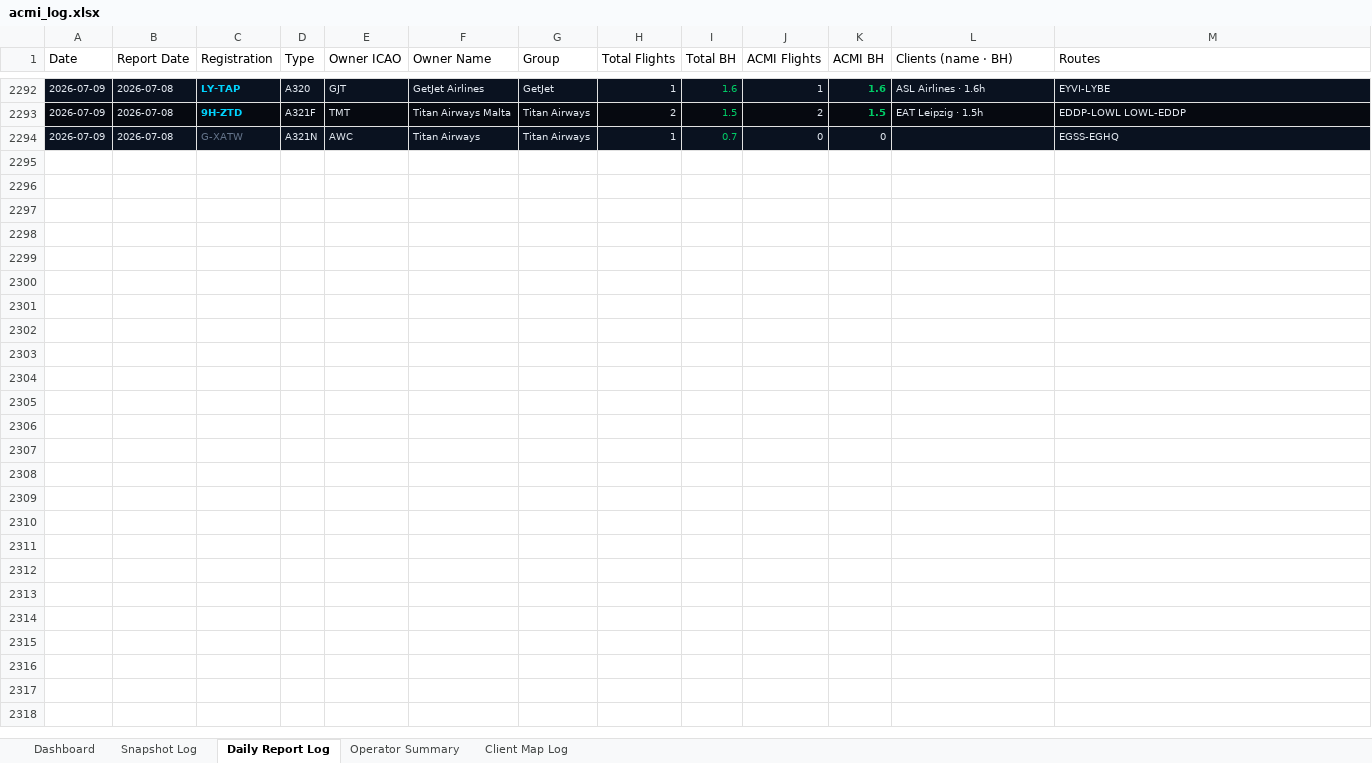
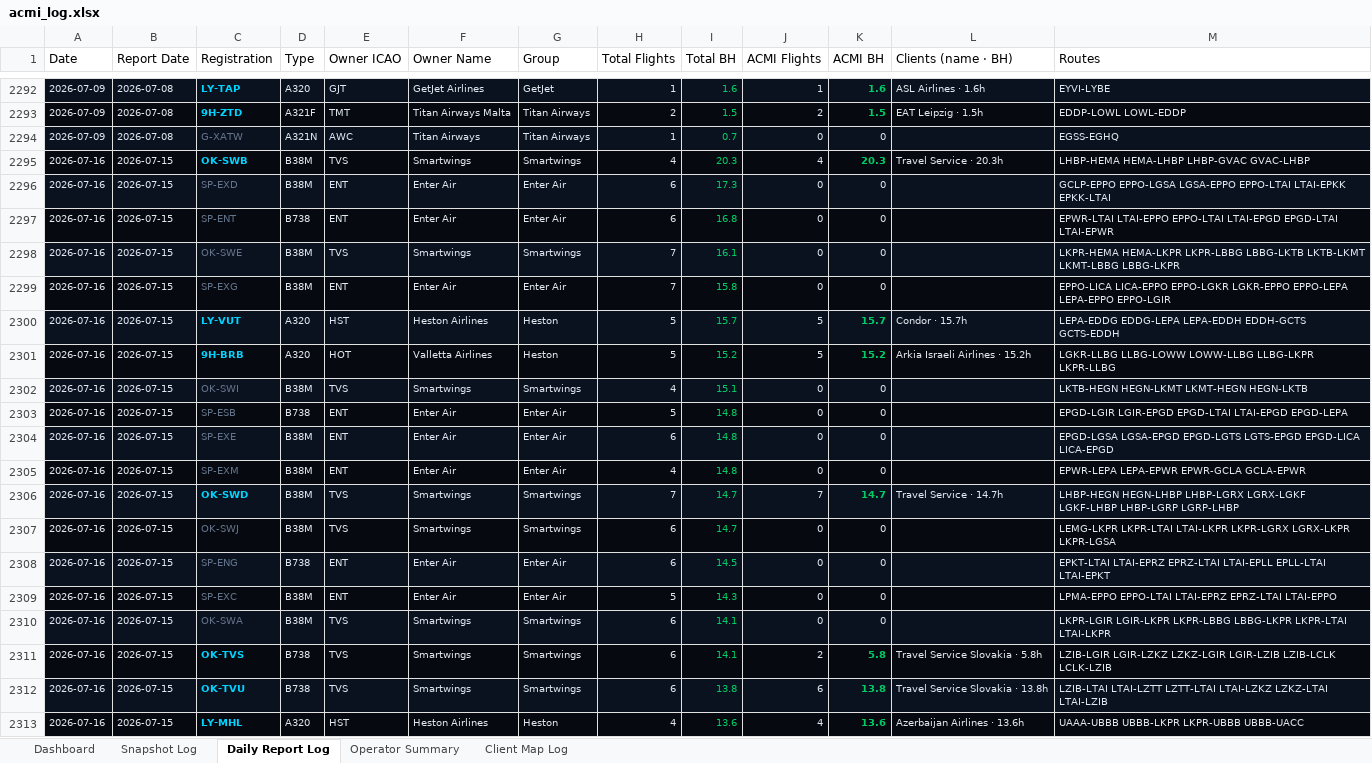
Before and after one commit to juliuskvx/acmi-tracker, an Excel workbook: data/acmi_log.xlsx, sheet Daily Report Log, drawn as a sheet; only a part is shown, gaps mark what is left out; values as stored, in another font and other column widths than the file's, no borders; the diff covers the shown part only; the diff names each change by its address in the sheet, - before the commit and + after, or states it on an @@ line.

```diff
--- a/data/acmi_log.xlsx (sheet Daily Report Log)
+++ b/data/acmi_log.xlsx (sheet Daily Report Log)
+row 2295: 2026-07-16 | 2026-07-15 | OK-SWB | B38M | TVS | Smartwings | Smartwings | 4 | 20.3 | 4 | 20.3 | Travel Service · 20.3h | LHBP-HEMA HEMA-LHBP LHBP-GVAC GVAC-LHBP
+row 2296: 2026-07-16 | 2026-07-15 | SP-EXD | B38M | ENT | Enter Air | Enter Air | 6 | 17.3 | 0 | 0 |  | GCLP-EPPO EPPO-LGSA LGSA-EPPO EPPO-LTAI LTAI-EPKK EPKK-LTAI
+row 2297: 2026-07-16 | 2026-07-15 | SP-ENT | B738 | ENT | Enter Air | Enter Air | 6 | 16.8 | 0 | 0 |  | EPWR-LTAI LTAI-EPPO EPPO-LTAI LTAI-EPGD EPGD-LTAI LTAI-EPWR
+row 2298: 2026-07-16 | 2026-07-15 | OK-SWE | B38M | TVS | Smartwings | Smartwings | 7 | 16.1 | 0 | 0 |  | LKPR-HEMA HEMA-LKPR LKPR-LBBG LBBG-LKTB LKTB-LKMT LKMT-LBBG LBBG-LKPR
+row 2299: 2026-07-16 | 2026-07-15 | SP-EXG | B38M | ENT | Enter Air | Enter Air | 7 | 15.8 | 0 | 0 |  | EPPO-LICA LICA-EPPO EPPO-LGKR LGKR-EPPO EPPO-LEPA LEPA-EPPO EPPO-LGIR
+row 2300: 2026-07-16 | 2026-07-15 | LY-VUT | A320 | HST | Heston Airlines | Heston | 5 | 15.7 | 5 | 15.7 | Condor · 15.7h | LEPA-EDDG EDDG-LEPA LEPA-EDDH EDDH-GCTS GCTS-EDDH
+row 2301: 2026-07-16 | 2026-07-15 | 9H-BRB | A320 | HOT | Valletta Airlines | Heston | 5 | 15.2 | 5 | 15.2 | Arkia Israeli Airlines · 15.2h | LGKR-LLBG LLBG-LOWW LOWW-LLBG LLBG-LKPR LKPR-LLBG
+row 2302: 2026-07-16 | 2026-07-15 | OK-SWI | B38M | TVS | Smartwings | Smartwings | 4 | 15.1 | 0 | 0 |  | LKTB-HEGN HEGN-LKMT LKMT-HEGN HEGN-LKTB
+row 2303: 2026-07-16 | 2026-07-15 | SP-ESB | B738 | ENT | Enter Air | Enter Air | 5 | 14.8 | 0 | 0 |  | EPGD-LGIR LGIR-EPGD EPGD-LTAI LTAI-EPGD EPGD-LEPA
+row 2304: 2026-07-16 | 2026-07-15 | SP-EXE | B38M | ENT | Enter Air | Enter Air | 6 | 14.8 | 0 | 0 |  | EPGD-LGSA LGSA-EPGD EPGD-LGTS LGTS-EPGD EPGD-LICA LICA-EPGD
+row 2305: 2026-07-16 | 2026-07-15 | SP-EXM | B38M | ENT | Enter Air | Enter Air | 4 | 14.8 | 0 | 0 |  | EPWR-LEPA LEPA-EPWR EPWR-GCLA GCLA-EPWR
+row 2306: 2026-07-16 | 2026-07-15 | OK-SWD | B38M | TVS | Smartwings | Smartwings | 7 | 14.7 | 7 | 14.7 | Travel Service · 14.7h | LHBP-HEGN HEGN-LHBP LHBP-LGRX LGRX-LGKF LGKF-LHBP LHBP-LGRP LGRP-LHBP
+row 2307: 2026-07-16 | 2026-07-15 | OK-SWJ | B38M | TVS | Smartwings | Smartwings | 6 | 14.7 | 0 | 0 |  | LEMG-LKPR LKPR-LTAI LTAI-LKPR LKPR-LGRX LGRX-LKPR LKPR-LGSA
+row 2308: 2026-07-16 | 2026-07-15 | SP-ENG | B738 | ENT | Enter Air | Enter Air | 6 | 14.5 | 0 | 0 |  | EPKT-LTAI LTAI-EPRZ EPRZ-LTAI LTAI-EPLL EPLL-LTAI LTAI-EPKT
+row 2309: 2026-07-16 | 2026-07-15 | SP-EXC | B38M | ENT | Enter Air | Enter Air | 5 | 14.3 | 0 | 0 |  | LPMA-EPPO EPPO-LTAI LTAI-EPRZ EPRZ-LTAI LTAI-EPPO
+row 2310: 2026-07-16 | 2026-07-15 | OK-SWA | B38M | TVS | Smartwings | Smartwings | 6 | 14.1 | 0 | 0 |  | LKPR-LGIR LGIR-LKPR LKPR-LBBG LBBG-LKPR LKPR-LTAI LTAI-LKPR
+row 2311: 2026-07-16 | 2026-07-15 | OK-TVS | B738 | TVS | Smartwings | Smartwings | 6 | 14.1 | 2 | 5.8 | Travel Service Slovakia · 5.8h | LZIB-LGIR LGIR-LZKZ LZKZ-LGIR LGIR-LZIB LZIB-LCLK LCLK-LZIB
+row 2312: 2026-07-16 | 2026-07-15 | OK-TVU | B738 | TVS | Smartwings | Smartwings | 6 | 13.8 | 6 | 13.8 | Travel Service Slovakia · 13.8h | LZIB-LTAI LTAI-LZTT LZTT-LTAI LTAI-LZKZ LZKZ-LTAI LTAI-LZIB
+row 2313: 2026-07-16 | 2026-07-15 | LY-MHL | A320 | HST | Heston Airlines | Heston | 4 | 13.6 | 4 | 13.6 | Azerbaijan Airlines · 13.6h | UAAA-UBBB UBBB-LKPR LKPR-UBBB UBBB-UACC
```
Also changed, not shown: 91 added rows elsewhere in this sheet, sheet Snapshot Log, sheet Client Map Log, sheet Dashboard, sheet Operator Summary, 3 other files.
